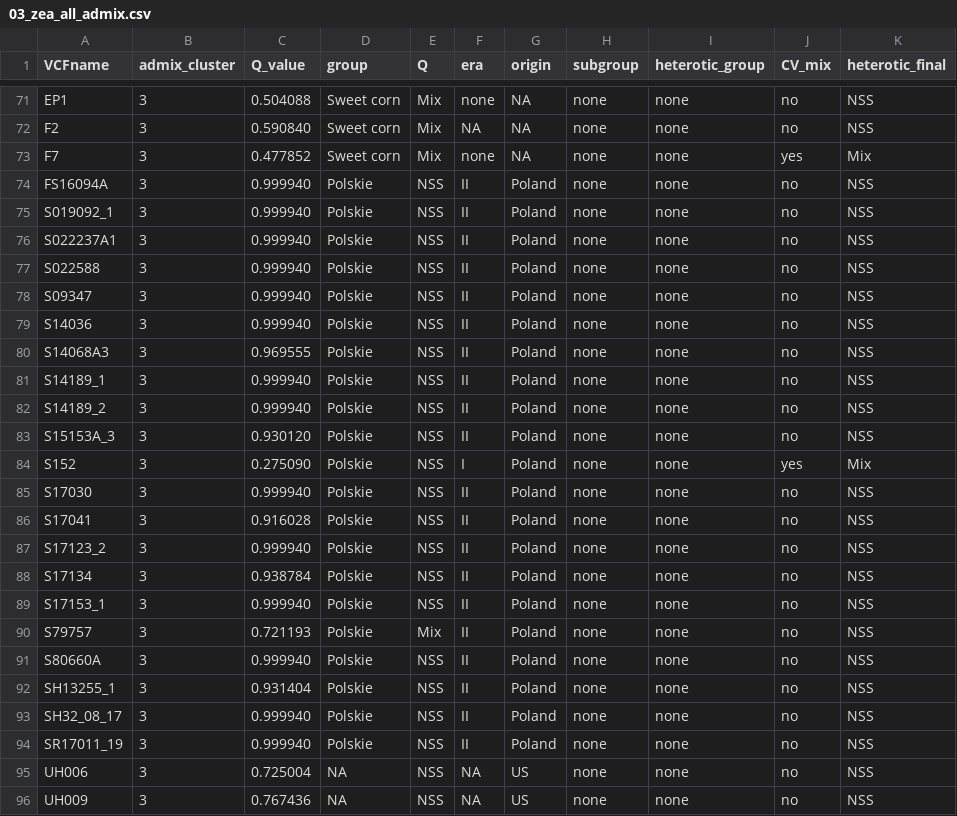
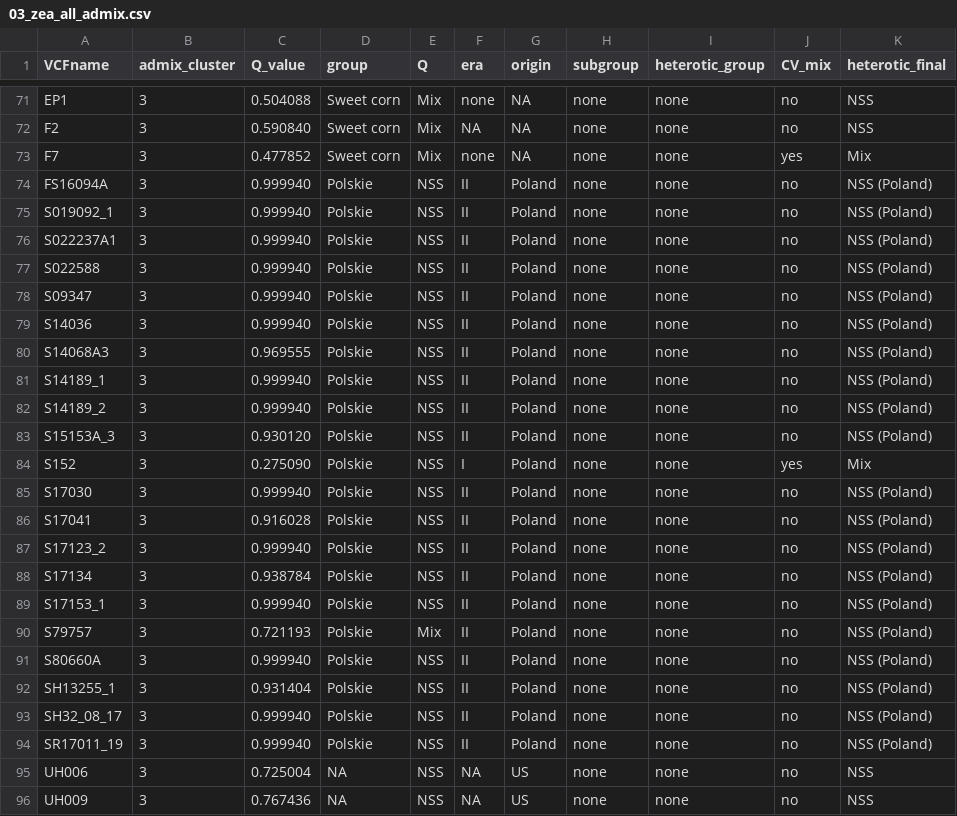
Before and after one commit to kj-lis/MaizePop, a CSV file: metadane/03_zea_all_admix.csv, drawn as a sheet; only a part is shown, gaps mark what is left out; the diff covers the shown part only.

```diff
--- a/metadane/03_zea_all_admix.csv
+++ b/metadane/03_zea_all_admix.csv
@@ -73,23 +73,23 @@ F2;3;0.590840;Sweet corn;Mix;NA;NA;none;none;no;NSS
 F7;3;0.477852;Sweet corn;Mix;none;NA;none;none;yes;Mix
-FS16094A;3;0.999940;Polskie;NSS;II;Poland;none;none;no;NSS
-S019092_1;3;0.999940;Polskie;NSS;II;Poland;none;none;no;NSS
-S022237A1;3;0.999940;Polskie;NSS;II;Poland;none;none;no;NSS
-S022588;3;0.999940;Polskie;NSS;II;Poland;none;none;no;NSS
-S09347;3;0.999940;Polskie;NSS;II;Poland;none;none;no;NSS
-S14036;3;0.999940;Polskie;NSS;II;Poland;none;none;no;NSS
-S14068A3;3;0.969555;Polskie;NSS;II;Poland;none;none;no;NSS
-S14189_1;3;0.999940;Polskie;NSS;II;Poland;none;none;no;NSS
-S14189_2;3;0.999940;Polskie;NSS;II;Poland;none;none;no;NSS
-S15153A_3;3;0.930120;Polskie;NSS;II;Poland;none;none;no;NSS
+FS16094A;3;0.999940;Polskie;NSS;II;Poland;none;none;no;NSS (Poland)
+S019092_1;3;0.999940;Polskie;NSS;II;Poland;none;none;no;NSS (Poland)
+S022237A1;3;0.999940;Polskie;NSS;II;Poland;none;none;no;NSS (Poland)
+S022588;3;0.999940;Polskie;NSS;II;Poland;none;none;no;NSS (Poland)
+S09347;3;0.999940;Polskie;NSS;II;Poland;none;none;no;NSS (Poland)
+S14036;3;0.999940;Polskie;NSS;II;Poland;none;none;no;NSS (Poland)
+S14068A3;3;0.969555;Polskie;NSS;II;Poland;none;none;no;NSS (Poland)
+S14189_1;3;0.999940;Polskie;NSS;II;Poland;none;none;no;NSS (Poland)
+S14189_2;3;0.999940;Polskie;NSS;II;Poland;none;none;no;NSS (Poland)
+S15153A_3;3;0.930120;Polskie;NSS;II;Poland;none;none;no;NSS (Poland)
 S152;3;0.275090;Polskie;NSS;I;Poland;none;none;yes;Mix
-S17030;3;0.999940;Polskie;NSS;II;Poland;none;none;no;NSS
-S17041;3;0.916028;Polskie;NSS;II;Poland;none;none;no;NSS
-S17123_2;3;0.999940;Polskie;NSS;II;Poland;none;none;no;NSS
-S17134;3;0.938784;Polskie;NSS;II;Poland;none;none;no;NSS
-S17153_1;3;0.999940;Polskie;NSS;II;Poland;none;none;no;NSS
-S79757;3;0.721193;Polskie;Mix;II;Poland;none;none;no;NSS
-S80660A;3;0.999940;Polskie;NSS;II;Poland;none;none;no;NSS
-SH13255_1;3;0.931404;Polskie;NSS;II;Poland;none;none;no;NSS
-SH32_08_17;3;0.999940;Polskie;NSS;II;Poland;none;none;no;NSS
-SR17011_19;3;0.999940;Polskie;NSS;II;Poland;none;none;no;NSS
+S17030;3;0.999940;Polskie;NSS;II;Poland;none;none;no;NSS (Poland)
+S17041;3;0.916028;Polskie;NSS;II;Poland;none;none;no;NSS (Poland)
+S17123_2;3;0.999940;Polskie;NSS;II;Poland;none;none;no;NSS (Poland)
+S17134;3;0.938784;Polskie;NSS;II;Poland;none;none;no;NSS (Poland)
+S17153_1;3;0.999940;Polskie;NSS;II;Poland;none;none;no;NSS (Poland)
+S79757;3;0.721193;Polskie;Mix;II;Poland;none;none;no;NSS (Poland)
+S80660A;3;0.999940;Polskie;NSS;II;Poland;none;none;no;NSS (Poland)
+SH13255_1;3;0.931404;Polskie;NSS;II;Poland;none;none;no;NSS (Poland)
+SH32_08_17;3;0.999940;Polskie;NSS;II;Poland;none;none;no;NSS (Poland)
+SR17011_19;3;0.999940;Polskie;NSS;II;Poland;none;none;no;NSS (Poland)
 UH006;3;0.725004;NA;NSS;NA;US;none;none;no;NSS
```
Also changed, not shown: 12 moved rows and 73 edited cells elsewhere in this file, 1 other file.
